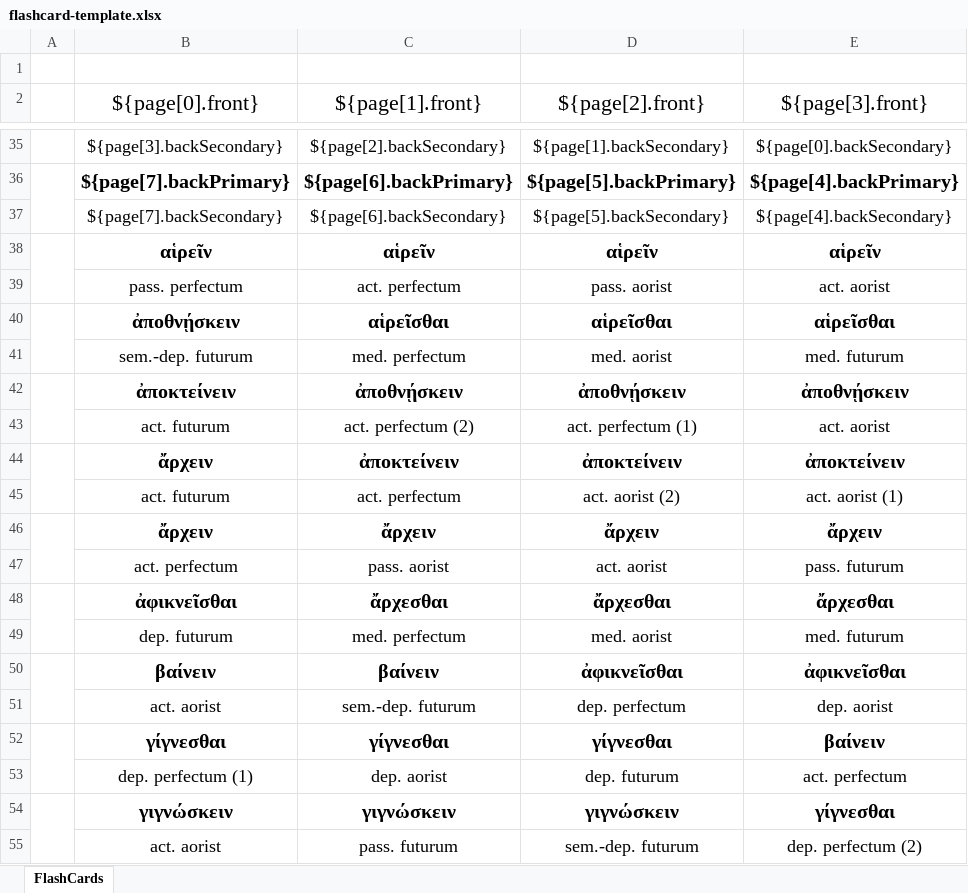
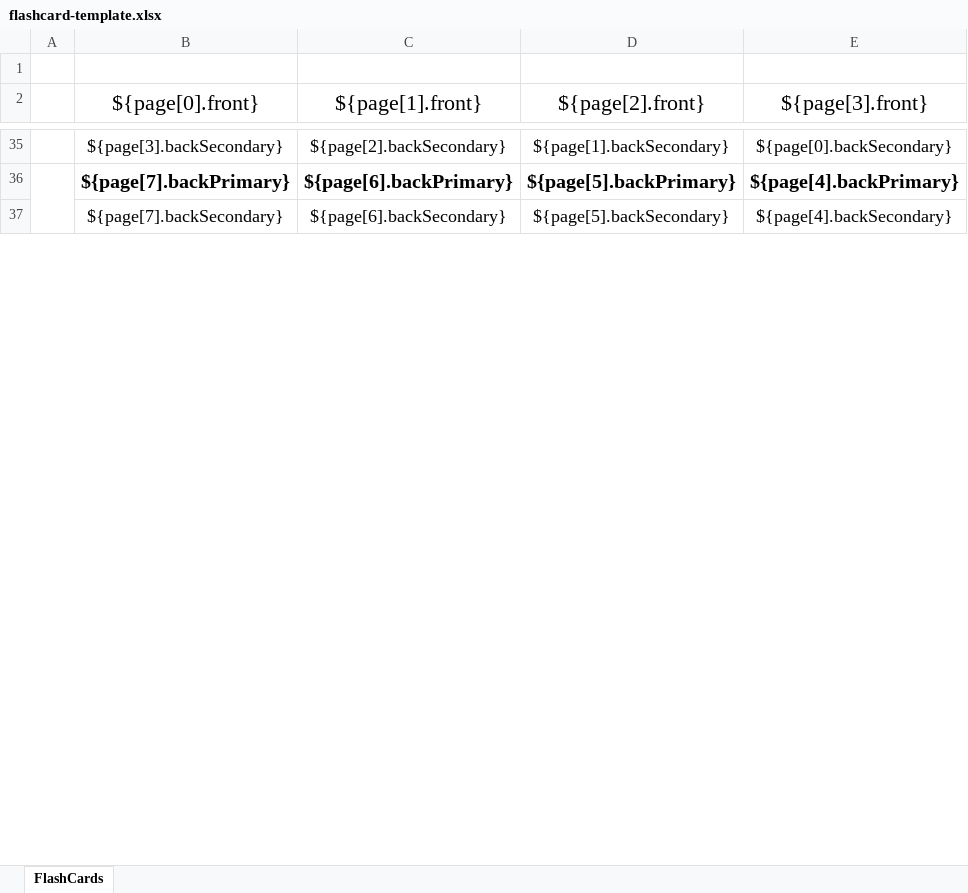
Before and after one commit to witspirit/flash-cards, an Excel workbook: excel-flashcard-generator/src/main/resources/flashcard-template.xlsx, sheet FlashCards, drawn as a sheet; only a part is shown, gaps mark what is left out; values as stored, in another font and other column widths than the file's, no borders; removed rows and columns are numbered as before the commit, all else as after; the diff covers the shown part only; the diff names each change by its address in the sheet, - before the commit and + after, or states it on an @@ line.

Commit message:
Template improvements and full sample.

```diff
--- a/excel-flashcard-generator/src/main/resources/flashcard-template.xlsx (sheet FlashCards)
+++ b/excel-flashcard-generator/src/main/resources/flashcard-template.xlsx (sheet FlashCards)
-row 38:  | αἱρεῖν | αἱρεῖν | αἱρεῖν | αἱρεῖν
-row 39:  | pass. perfectum | act. perfectum | pass. aorist | act. aorist
-row 40:  | ἀποθνῄσκειν | αἱρεῖσθαι | αἱρεῖσθαι | αἱρεῖσθαι
-row 41:  | sem.-dep. futurum | med. perfectum | med. aorist | med. futurum
-row 42:  | ἀποκτείνειν | ἀποθνῄσκειν | ἀποθνῄσκειν | ἀποθνῄσκειν
-row 43:  | act. futurum | act. perfectum (2) | act. perfectum (1) | act. aorist
-row 44:  | ἄρχειν | ἀποκτείνειν | ἀποκτείνειν | ἀποκτείνειν
-row 45:  | act. futurum | act. perfectum | act. aorist (2) | act. aorist (1)
-row 46:  | ἄρχειν | ἄρχειν | ἄρχειν | ἄρχειν
-row 47:  | act. perfectum | pass. aorist | act. aorist | pass. futurum
-row 48:  | ἀφικνεῖσθαι | ἄρχεσθαι | ἄρχεσθαι | ἄρχεσθαι
-row 49:  | dep. futurum | med. perfectum | med. aorist | med. futurum
-row 50:  | βαίνειν | βαίνειν | ἀφικνεῖσθαι | ἀφικνεῖσθαι
-row 51:  | act. aorist | sem.-dep. futurum | dep. perfectum | dep. aorist
-row 52:  | γίγνεσθαι | γίγνεσθαι | γίγνεσθαι | βαίνειν
-row 53:  | dep. perfectum (1) | dep. aorist | dep. futurum | act. perfectum
-row 54:  | γιγνώσκειν | γιγνώσκειν | γιγνώσκειν | γίγνεσθαι
-row 55:  | act. aorist | pass. futurum | sem.-dep. futurum | dep. perfectum (2)
```
Also changed, not shown: 39 added rows and 21 removed rows elsewhere in this sheet, 4 other files.
